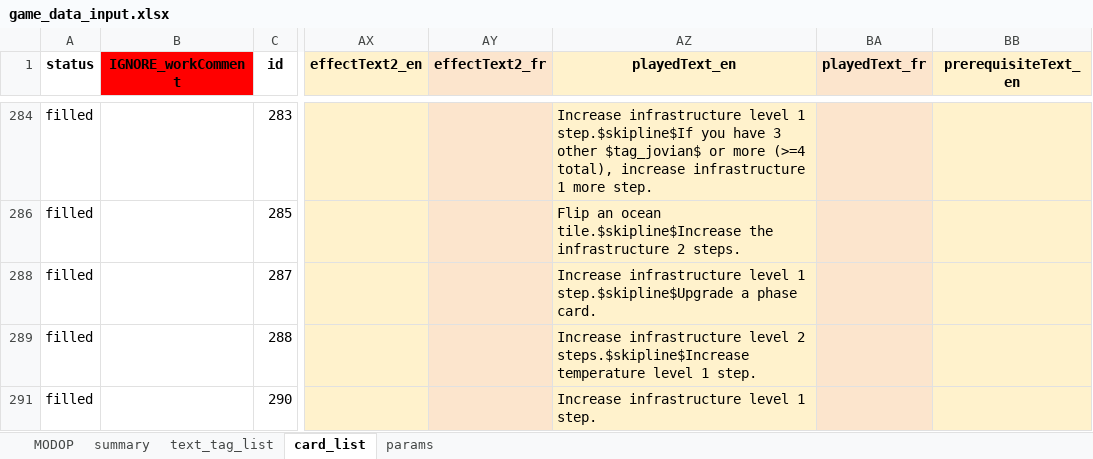
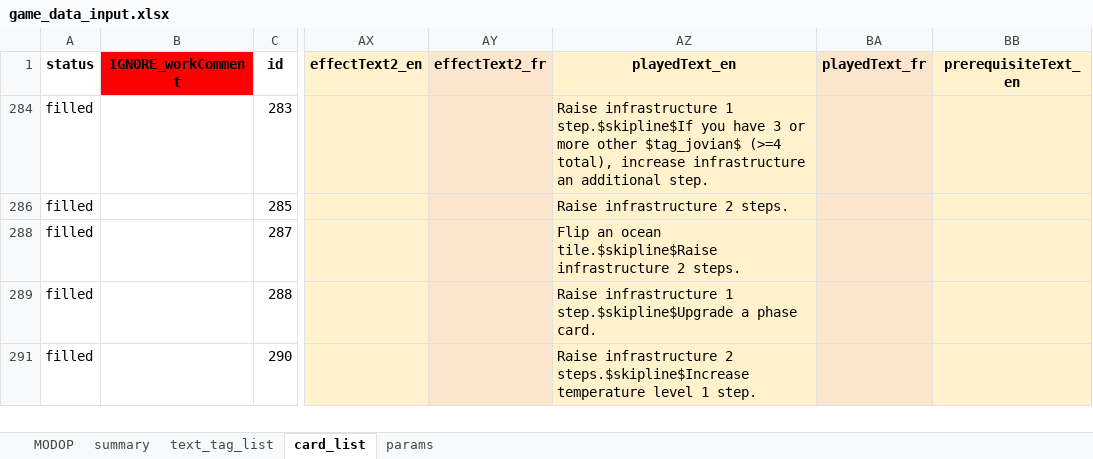
Before and after one commit to Mylaana/AresExpedition, an Excel workbook: ressources/game_data_input.xlsx, sheet card_list, drawn as a sheet; only a part is shown, gaps mark what is left out; values as stored, in another font and other column widths than the file's, no borders; charts and pictures not drawn; the diff covers the shown part only; the diff names each change by its address in the sheet, - before the commit and + after, or states it on an @@ line.

Commit message:
added card F11, F13, F16, F18, F19

```diff
--- a/ressources/game_data_input.xlsx (sheet card_list)
+++ b/ressources/game_data_input.xlsx (sheet card_list)
-AZ284 (playedText_en): Increase infrastructure level 1 step.$skipline$If you have 3 other $tag_jovian$ or more (>=4 total), increase infrastructure 1 more step.
+AZ284 (playedText_en): Raise infrastructure 1 step.$skipline$If you have 3 or more other $tag_jovian$ (>=4 total), increase infrastructure an additional step.
-AZ286 (playedText_en): Flip an ocean tile.$skipline$Increase the infrastructure 2…
+AZ286 (playedText_en): Raise infrastructure 2…
-AZ288 (playedText_en): Increase infrastructure level 1 step.$skipline$Upgrade a phase card.
+AZ288 (playedText_en): Flip an ocean tile.$skipline$Raise infrastructure 2 steps.
-AZ289 (playedText_en): Increase infrastructure level 2 steps.$skipline$Increase temperature level 1 step.
+AZ289 (playedText_en): Raise infrastructure 1 step.$skipline$Upgrade a phase card.
-AZ291 (playedText_en): Increase infrastructure level 1…
+AZ291 (playedText_en): Raise infrastructure 2 steps.$skipline$Increase temperature level 1…
```
Also changed, not shown: 28 removed rows, 12 hidden or unhidden rows and 1 edited cell elsewhere in this sheet, sheet summary, hidden cells, 4 other files.
